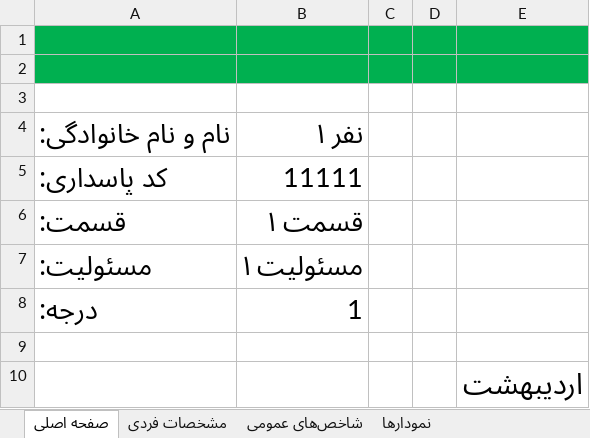
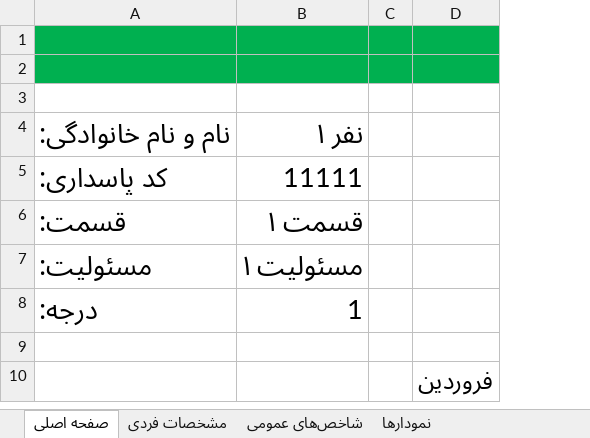
Before and after one commit to mabdolalizadeh/MangerDashboard, an Excel workbook: project.xlsx, sheet صفحه اصلی, drawn as a sheet; values as stored, in another font and other column widths than the file's, no borders; removed rows and columns are numbered as before the commit, all else as after; the diff names each change by its address in the sheet, - before the commit and + after, or states it on an @@ line.

Commit message:
formula added

```diff
--- a/project.xlsx (sheet صفحه اصلی)
+++ b/project.xlsx (sheet صفحه اصلی)
-column D, empty
-column E, row 10: اردیبهشت
+column D, row 10: فروردین
```
Also changed, not shown: sheet نمودارها, sheet شاخص‌های عمومی.
